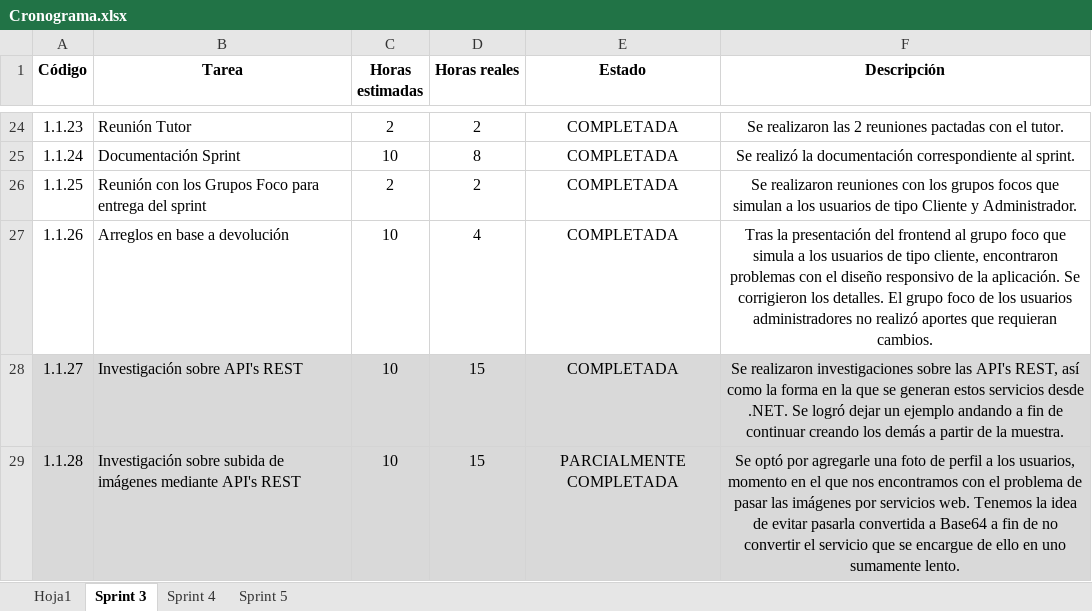
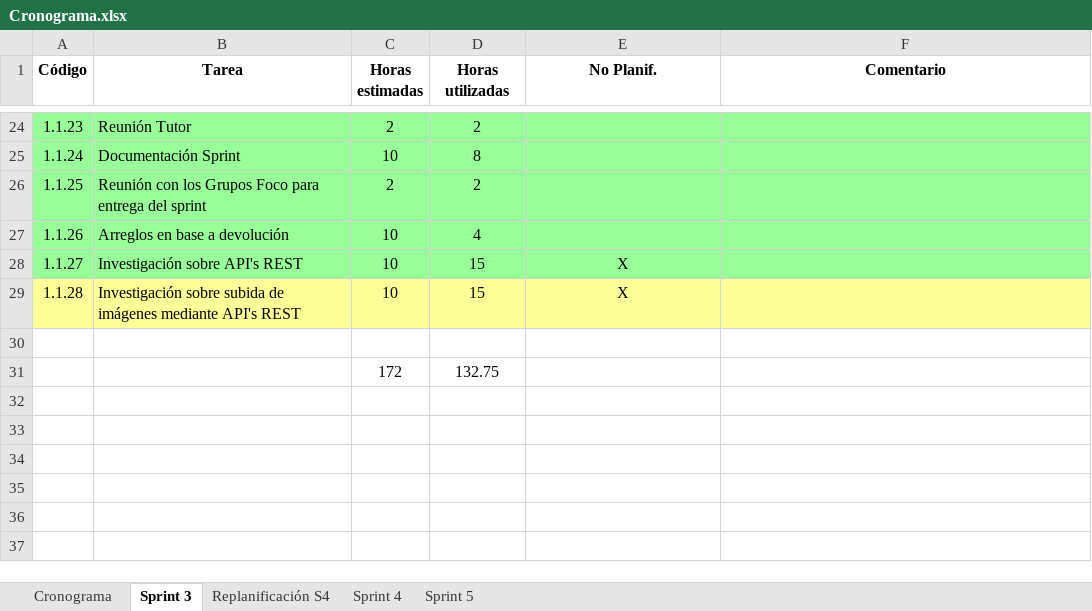
Before and after one commit to fedespe/ProyectoFinal, an Excel workbook: Documentacion/Documentación Proyecto/Cronograma.xlsx, sheet Sprint 3, drawn as a sheet; only a part is shown, gaps mark what is left out; values as stored, in another font and other column widths than the file's, no borders; the diff covers the shown part only; the diff names each change by its address in the sheet, - before the commit and + after, or states it on an @@ line.

```diff
--- a/Documentacion/Documentación Proyecto/Cronograma.xlsx (sheet Sprint 3)
+++ b/Documentacion/Documentación Proyecto/Cronograma.xlsx (sheet Sprint 3)
-sheet tab: Hoja1
+sheet tab: Cronograma
+sheet tab: Replanificación S4
-D1: Horas reales
+D1: Horas utilizadas
-E1: Estado
+E1: No Planif.
-F1: Descripción
+F1: Comentario
-A24:F27 fill: none
+A24:F27 fill: #99FF99
-E24:E27 (No Planif.): COMPLETADA
+E24:E27 (No Planif.): (empty)
-F24 (Comentario): Se realizaron las 2 reuniones pactadas con el tutor.
+F24 (Comentario): (empty)
-F25 (Comentario): Se realizó la documentación correspondiente al sprint.
+F25 (Comentario): (empty)
-F26 (Comentario): Se realizaron reuniones con los grupos focos que simulan a los usuarios de tipo Cliente y Administrador.
+F26 (Comentario): (empty)
-F27 (Comentario): Tras la presentación del frontend al grupo foco que simula a los usuarios de tipo cliente, encontraron problemas con el diseño responsivo de la aplicación. Se corrigieron los detalles. El grupo foco de los usuarios administradores no realizó aportes que requieran cambios.
+F27 (Comentario): (empty)
-A28:F28 fill: #D9D9D9
+A28:F28 fill: #99FF99
-E28 (No Planif.): COMPLETADA
+E28 (No Planif.): X
-F28 (Comentario): Se realizaron investigaciones sobre las API's REST, así como la forma en la que se generan estos servicios desde .NET. Se logró dejar un ejemplo andando a fin de continuar creando los demás a partir de la muestra.
+F28 (Comentario): (empty)
-A29:F29 fill: #D9D9D9
+A29:F29 fill: #FFFF99
-E29 (No Planif.): PARCIALMENTE COMPLETADA
+E29 (No Planif.): X
-F29 (Comentario): Se optó por agregarle una foto de perfil a los usuarios, momento en el que nos encontramos con el problema de pasar las imágenes por servicios web. Tenemos la idea de evitar pasarla convertida a Base64 a fin de no convertir el servicio que se encargue de ello en uno sumamente lento.
+F29 (Comentario): (empty)
+row 30: (empty)
+row 31:  |  | 172 | 132.75
```
Also changed, not shown: 44 edited cells and cell formats elsewhere in this sheet, sheet Sprint 4, Documentacion/Horas.xlsx, 7 other files.
